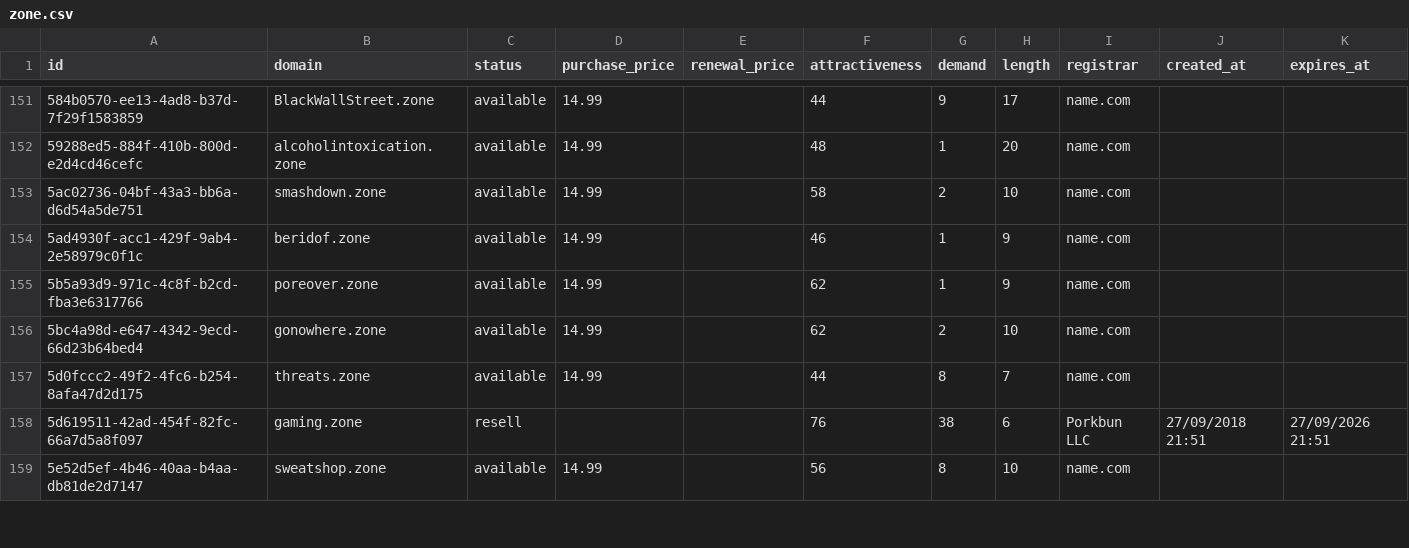
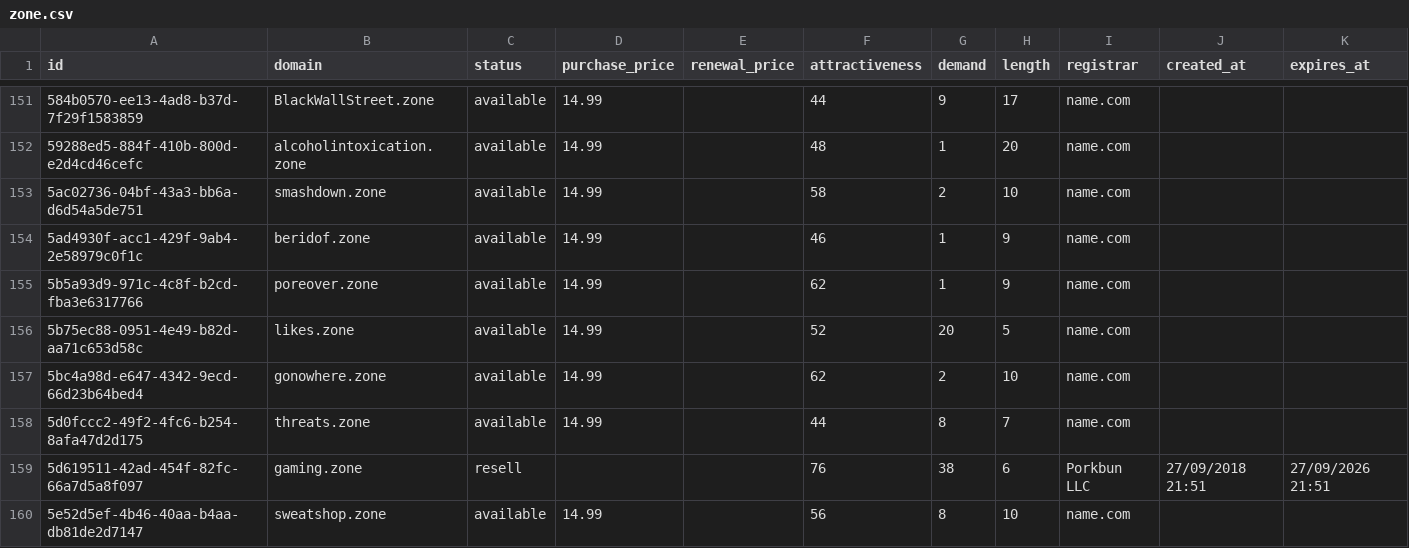
Before and after one commit to UniqueDomains/zone-oneword-domains, a CSV file: zone.csv, drawn as a sheet; only a part is shown, gaps mark what is left out; the diff covers the shown part only.

Commit message:
Domains update

```diff
--- a/zone.csv
+++ b/zone.csv
@@ -155,2 +155,3 @@ id,domain,status,purchase_price,renewal_price,attractiveness,demand,length,regis
 5b5a93d9-971c-4c8f-b2cd-fba3e6317766,poreover.zone,available,14.99,,62,1,9,name.com,,
+5b75ec88-0951-4e49-b82d-aa71c653d58c,likes.zone,available,14.99,,52,20,5,name.com,,
 5bc4a98d-e647-4342-9ecd-66d23b64bed4,gonowhere.zone,available,14.99,,62,2,10,name.com,,
```
Also changed, not shown: 1 removed row and 26 edited cells elsewhere in this file, 4 other files.
